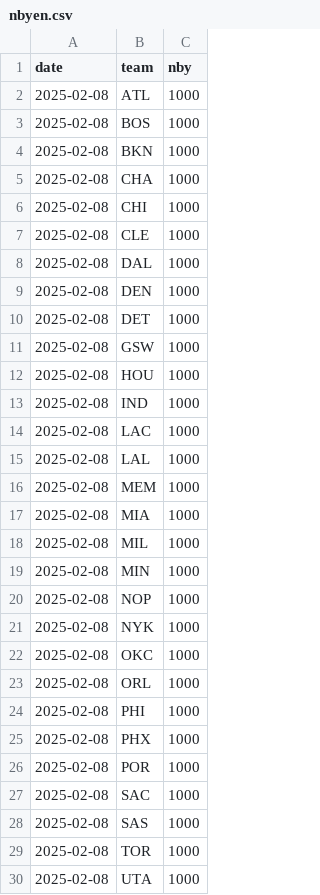
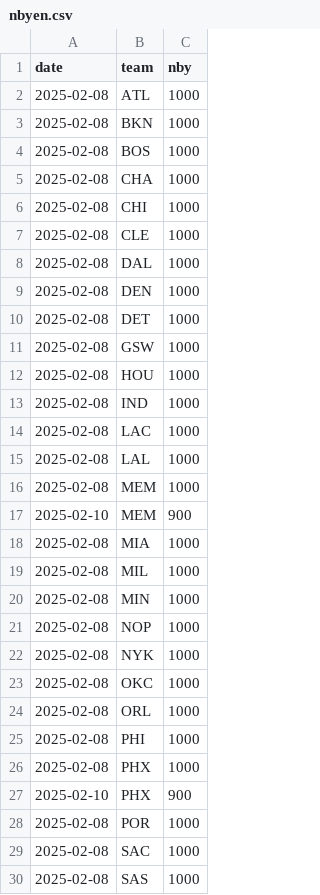
Before and after one commit to bshk93/nothing-but-stats, a CSV file: app/data/nbyen.csv, drawn as a sheet; only a part is shown; the shorter side is filled out with more unchanged rows; the diff covers the shown part only.

```diff
--- a/app/data/nbyen.csv
+++ b/app/data/nbyen.csv
@@ -2,4 +2,4 @@ date,team,nby
 2025-02-08,ATL,1000
+2025-02-08,BKN,1000
 2025-02-08,BOS,1000
-2025-02-08,BKN,1000
 2025-02-08,CHA,1000
@@ -16,2 +16,3 @@ date,team,nby
 2025-02-08,MEM,1000
+2025-02-10,MEM,900
 2025-02-08,MIA,1000
@@ -25,2 +26,3 @@ date,team,nby
 2025-02-08,PHX,1000
+2025-02-10,PHX,900
 2025-02-08,POR,1000
```
Also changed, not shown: 32 removed rows elsewhere in this file, 3 other files.
